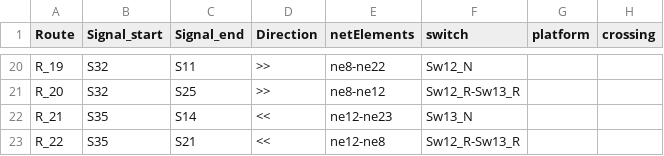
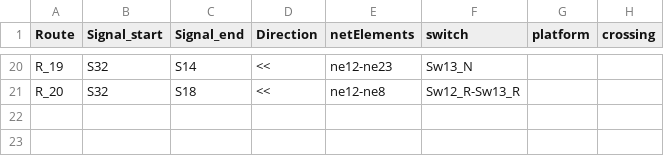
Before and after one commit to GICSAFePhD/RailML, a CSV file: Layouts/Example_1/New_table.csv, drawn as a sheet; only a part is shown, gaps mark what is left out; the diff covers the shown part only; the diff names each change by its address in the sheet, - before the commit and + after, or states it on an @@ line.

Commit message:
Signalling principles validated

```diff
--- a/Layouts/Example_1/New_table.csv
+++ b/Layouts/Example_1/New_table.csv
-C20 (Signal_end): S11
+C20 (Signal_end): S14
-D20:D21 (Direction): >>
+D20:D21 (Direction): <<
-E20 (netElements): ne8-ne22
+E20 (netElements): ne12-ne23
-F20 (switch): Sw12_N
+F20 (switch): Sw13_N
-C21 (Signal_end): S25
+C21 (Signal_end): S18
-E21 (netElements): ne8-ne12
+E21 (netElements): ne12-ne8
-row 22: R_21 | S35 | S14 | << | ne12-ne23 | Sw13_N
-row 23: R_22 | S35 | S21 | << | ne12-ne8 | Sw12_R-Sw13_R
```
Also changed, not shown: 64 edited cells elsewhere in this file, 5 other files.
